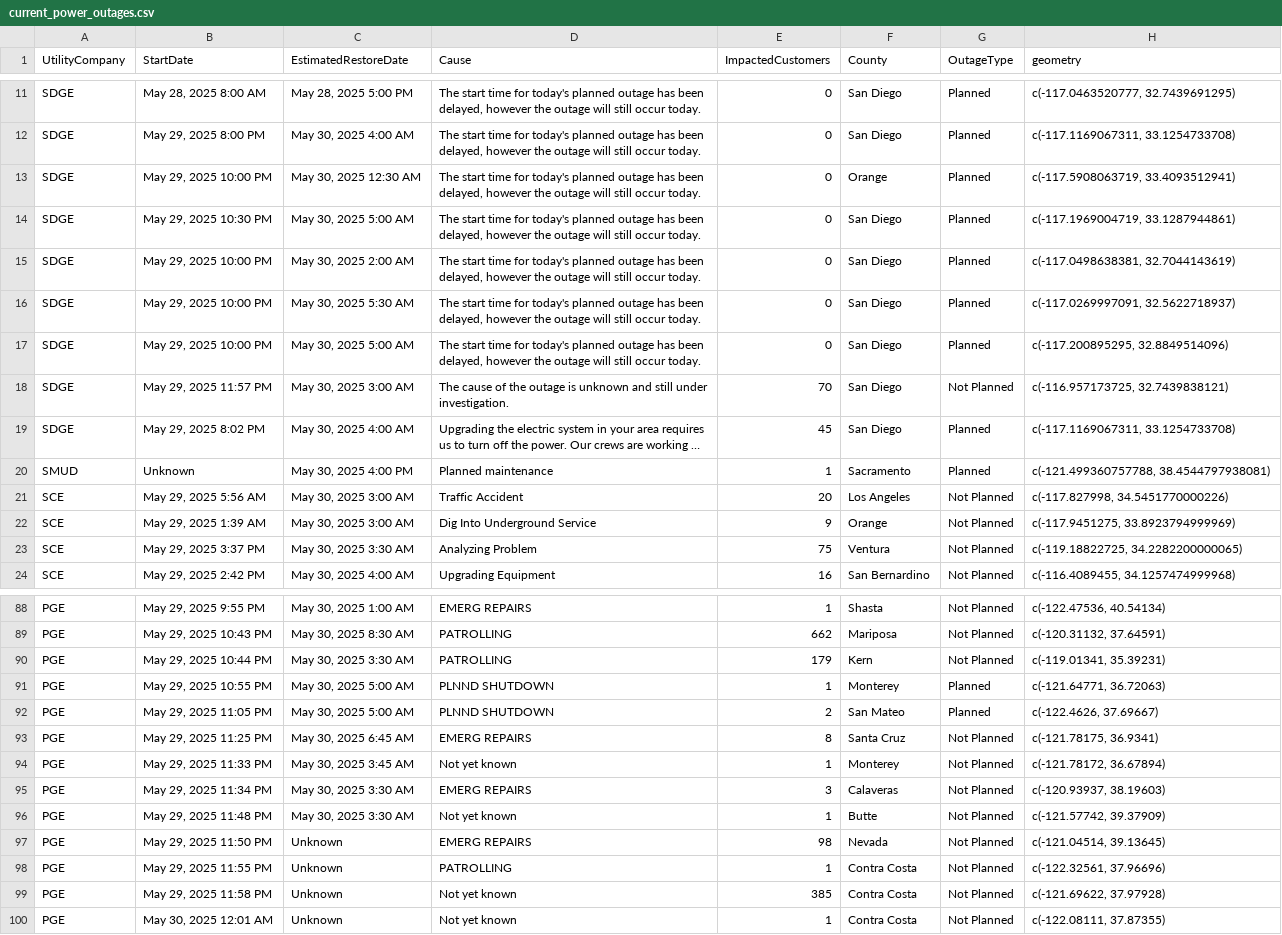
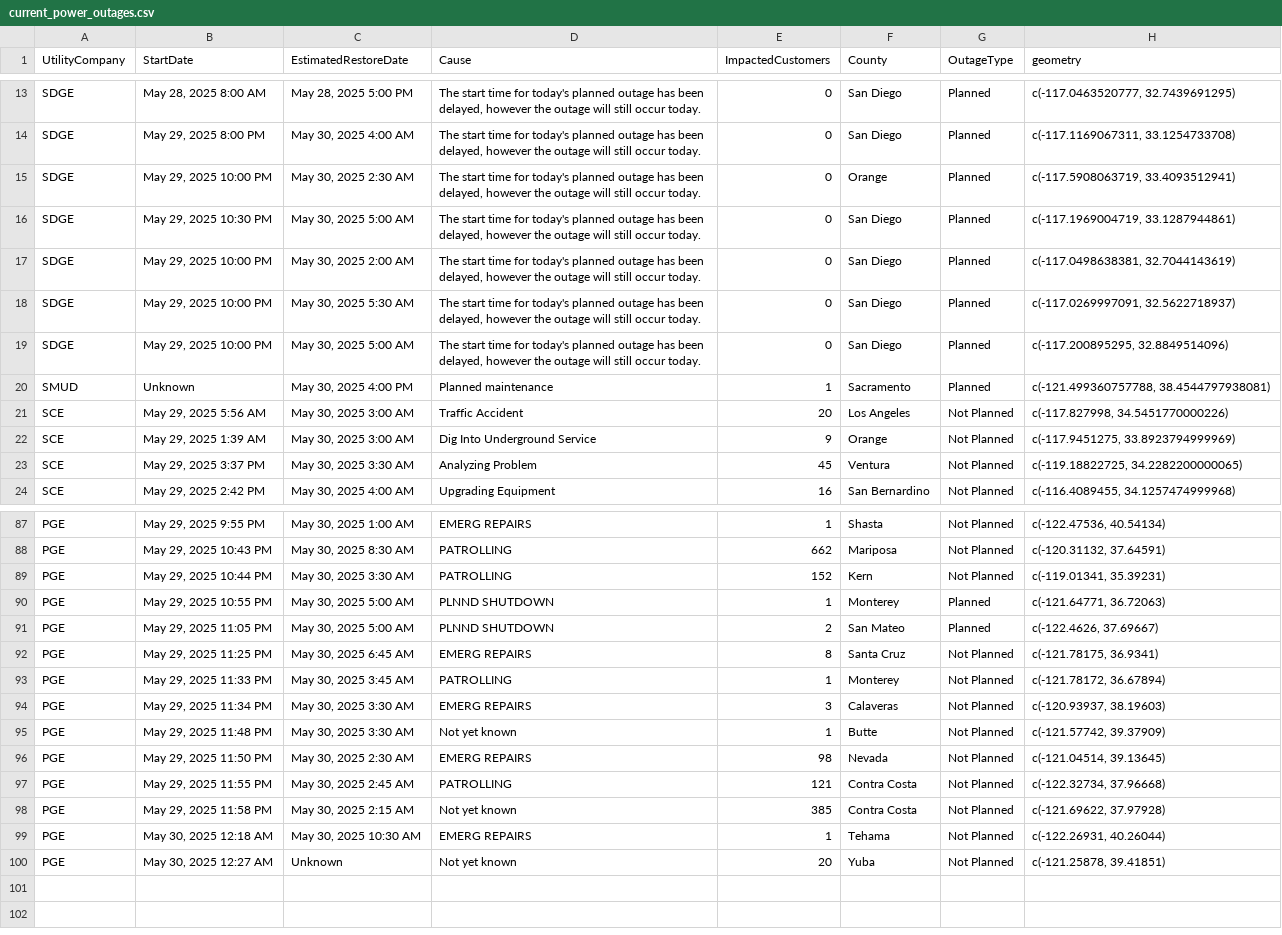
Before and after one commit to abcotvdata/power_outage_tracker, a CSV file: current_power_outages.csv, drawn as a sheet; only a part is shown, gaps mark what is left out; long unchanged cells end in …; removed rows and columns are numbered as before the commit, all else as after; the diff covers the shown part only; the diff names each change by its address in the sheet, - before the commit and + after, or states it on an @@ line.

```diff
--- a/current_power_outages.csv
+++ b/current_power_outages.csv
-C15 (EstimatedRestoreDate): May 30, 2025 12:30 AM
+C15 (EstimatedRestoreDate): May 30, 2025 2:30 AM
-row 18: SDGE | May 29, 2025 11:57 PM | May 30, 2025 3:00 AM | The cause of the outage is unknown and still under investigation. | 70 | San Diego | Not Planned | c(-116.957173725, 32.7439838121)
@@ row 19 moved to row 5: SDGE @@
-E23 (ImpactedCustomers): 75
+E23 (ImpactedCustomers): 45
-E89 (ImpactedCustomers): 179
+E89 (ImpactedCustomers): 152
-D93 (Cause): Not yet known
+D93 (Cause): PATROLLING
-C96 (EstimatedRestoreDate): Unknown
+C96 (EstimatedRestoreDate): May 30, 2025 2:30 AM
-C97 (EstimatedRestoreDate): Unknown
+C97 (EstimatedRestoreDate): May 30, 2025 2:45 AM
-E97 (ImpactedCustomers): 1
+E97 (ImpactedCustomers): 121
-H97 (geometry): c(-122.32561, 37.96696)
+H97 (geometry): c(-122.32734, 37.96668)
-C98 (EstimatedRestoreDate): Unknown
+C98 (EstimatedRestoreDate): May 30, 2025 2:15 AM
+row 99: PGE | May 30, 2025 12:18 AM | May 30, 2025 10:30 AM | EMERG REPAIRS | 1 | Tehama | Not Planned | c(-122.26931, 40.26044)
-B100 (StartDate): May 30, 2025 12:01 AM
+B100 (StartDate): May 30, 2025 12:27 AM
-E100 (ImpactedCustomers): 1
+E100 (ImpactedCustomers): 20
-F100 (County): Contra Costa
+F100 (County): Yuba
-H100 (geometry): c(-122.08111, 37.87355)
+H100 (geometry): c(-121.25878, 39.41851)
```
Also changed, not shown: 1 added row, 1 removed row and 10 edited cells elsewhere in this file, 5 other files.
